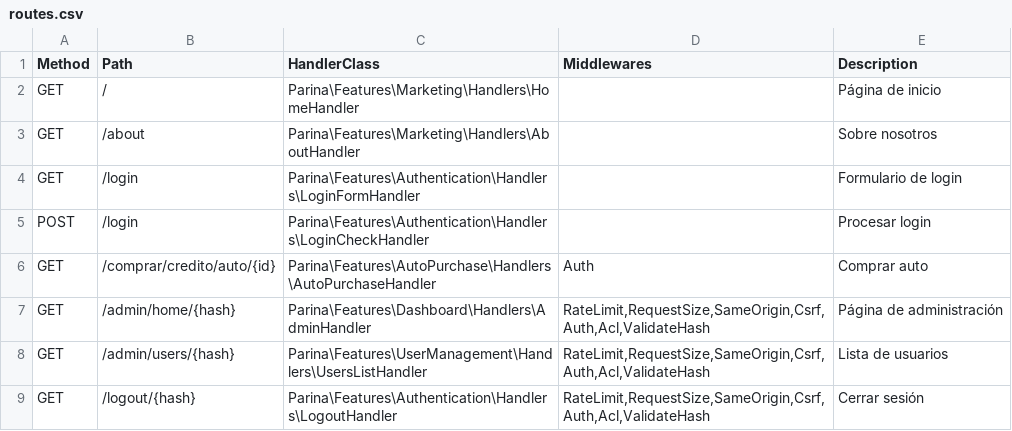
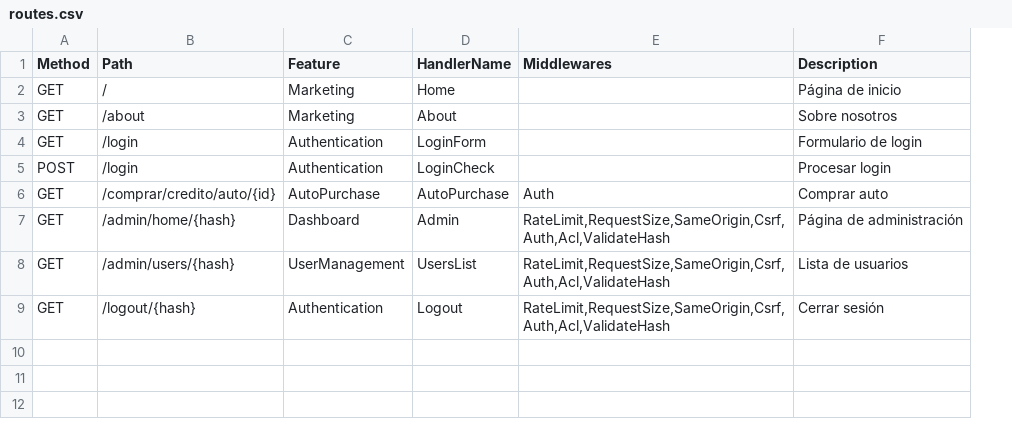
Before and after one commit to nelsonrojasn/Parina-Framework, a CSV file: routes.csv, drawn as a sheet; removed rows and columns are numbered as before the commit, all else as after; the diff names each change by its address in the sheet, - before the commit and + after, or states it on an @@ line.

Commit message:
refactor: simplify routes.csv schema by replacing HandlerClass with Feature and HandlerName columns and update scaffolding logic

```diff
--- a/routes.csv
+++ b/routes.csv
-column C (HandlerClass), rows 2-9: Parina\Features\Marketing\Handlers\HomeHandler | Parina\Features\Marketing\Handlers\AboutHandler | Parina\Features\Authentication\Handlers\LoginFormHandler | Parina\Features\Authentication\Handlers\LoginCheckHandler | Parina\Features\AutoPurchase\Handlers\AutoPurchaseHandler | Parina\Features\Dashboard\Handlers\AdminHandler | Parina\Features\UserManagement\Handlers\UsersListHandler | Parina\Features\Authentication\Handlers\LogoutHandler
+column C (Feature), rows 2-9: Marketing | Marketing | Authentication | Authentication | AutoPurchase | Dashboard | UserManagement | Authentication
+column D (HandlerName), rows 2-9: Home | About | LoginForm | LoginCheck | AutoPurchase | Admin | UsersList | Logout
```
Also changed, not shown: 6 other files.
